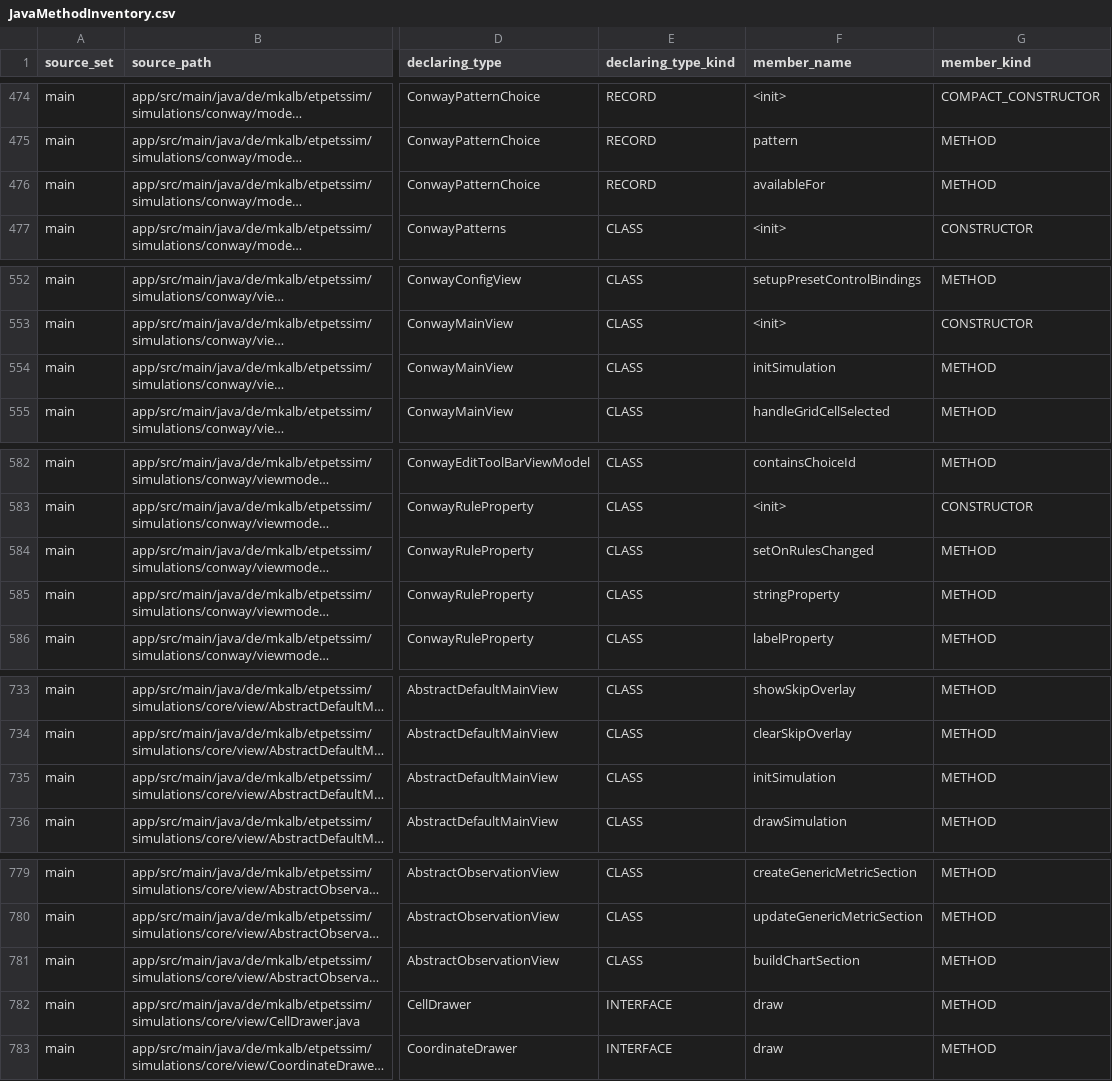
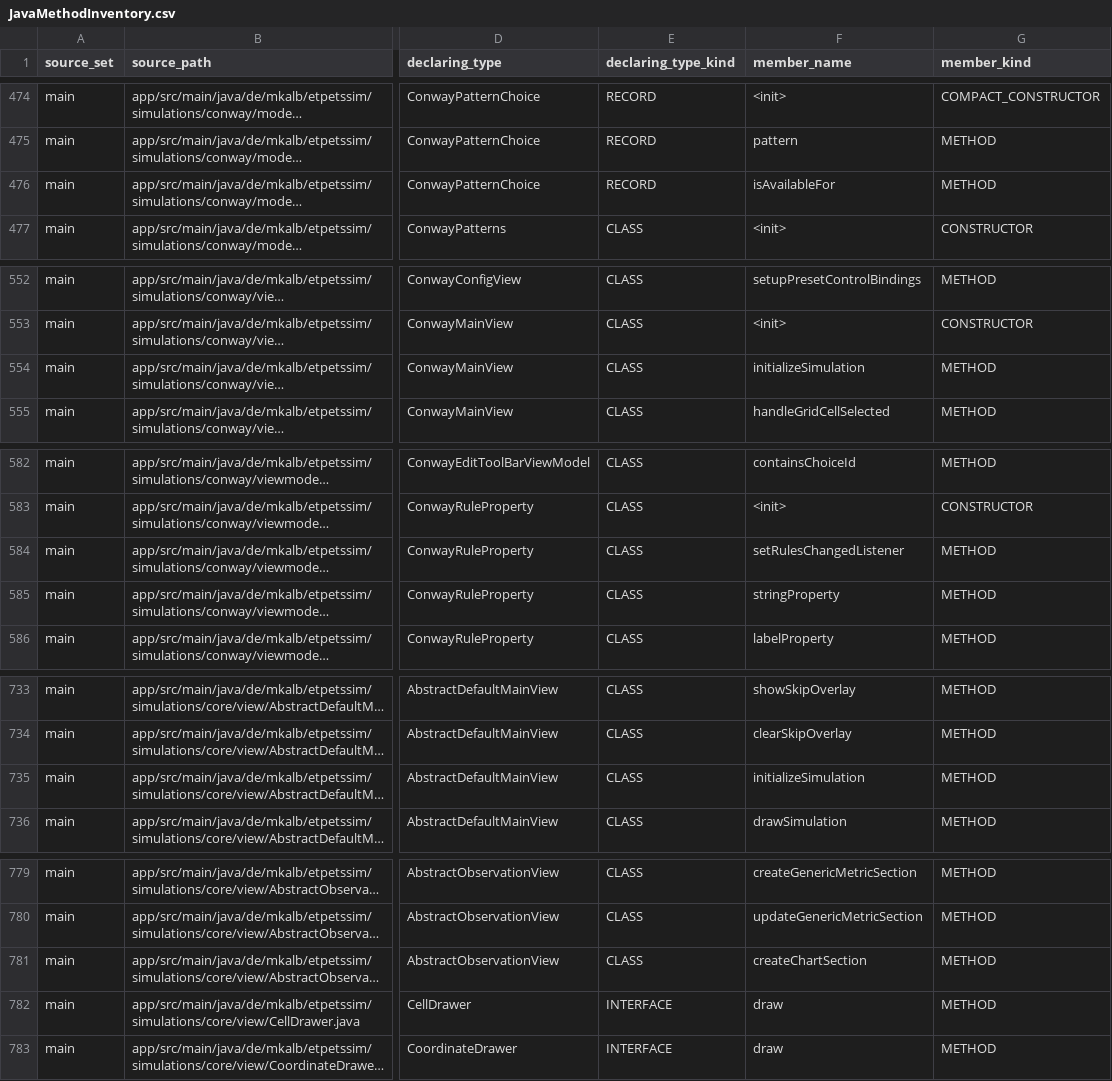
Before and after one commit to mkalb/etpetssim, a CSV file: docs/planning/JavaMethodInventory.csv, drawn as a sheet; only a part is shown, gaps mark what is left out; long unchanged cells end in …; the diff covers the shown part only; the diff names each change by its address in the sheet, - before the commit and + after, or states it on an @@ line.

Commit message:
Update method names for clarity and consistency

```diff
--- a/docs/planning/JavaMethodInventory.csv
+++ b/docs/planning/JavaMethodInventory.csv
-F476 (member_name): availableFor
+F476 (member_name): isAvailableFor
-F554 (member_name): initSimulation
+F554 (member_name): initializeSimulation
-F584 (member_name): setOnRulesChanged
+F584 (member_name): setRulesChangedListener
-F735 (member_name): initSimulation
+F735 (member_name): initializeSimulation
-F781 (member_name): buildChartSection
+F781 (member_name): createChartSection
```
Also changed, not shown: 1 removed row and 33 edited cells elsewhere in this file, 1 other file.
